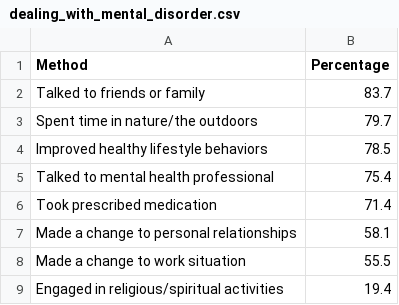
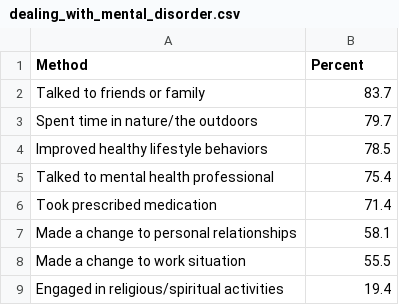
Before and after one commit to cgun0012/3179, a CSV file: dealing_with_mental_disorder.csv, drawn as a sheet.

```diff
--- a/dealing_with_mental_disorder.csv
+++ b/dealing_with_mental_disorder.csv
@@ -1,2 +1,2 @@
-Method,Percentage
+Method,Percent
 Talked to friends or family,83.7
```
Also changed, not shown: au_mental_illness_prevalence_1990_2021.csv, 10 other files.
